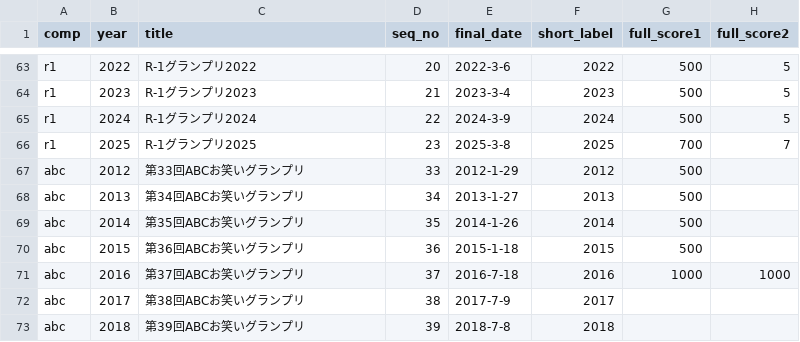
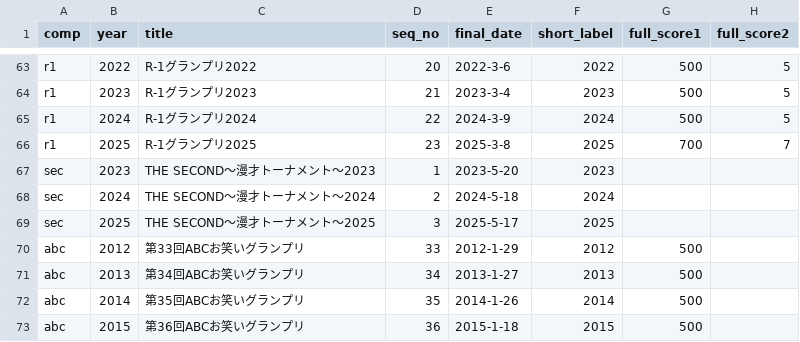
Before and after one commit to gmmtea/owarai-data, a CSV file: seed_csv/editions.csv, drawn as a sheet; only a part is shown, gaps mark what is left out; the shorter side is filled out with more unchanged rows; the diff names each change by its address in the sheet, - before the commit and + after, or states it on an @@ line.

```diff
--- a/seed_csv/editions.csv
+++ b/seed_csv/editions.csv
+row 67: sec | 2023 | THE SECOND～漫才トーナメント～2023 | 1 | 2023-5-20 | 2023
+row 68: sec | 2024 | THE SECOND～漫才トーナメント～2024 | 2 | 2024-5-18 | 2024
+row 69: sec | 2025 | THE SECOND～漫才トーナメント～2025 | 3 | 2025-5-17 | 2025
```
Also changed, not shown: seed_csv/comedians.csv, seed_csv/competitions.csv, 2 other files.
